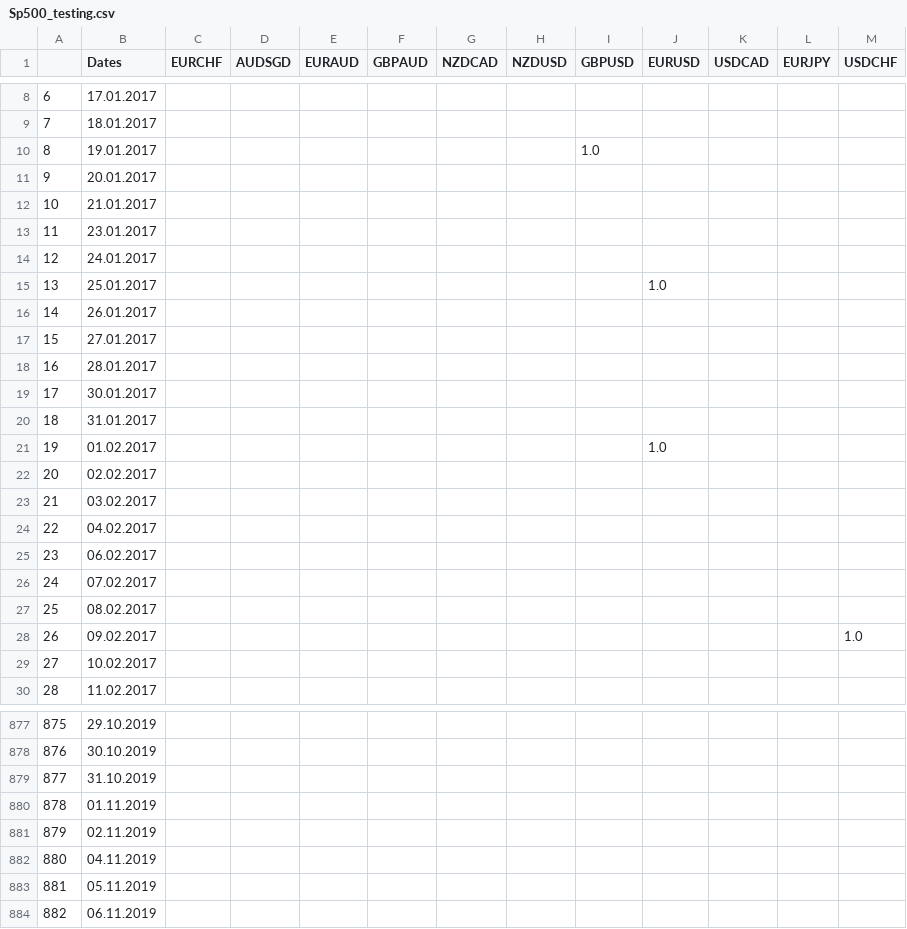
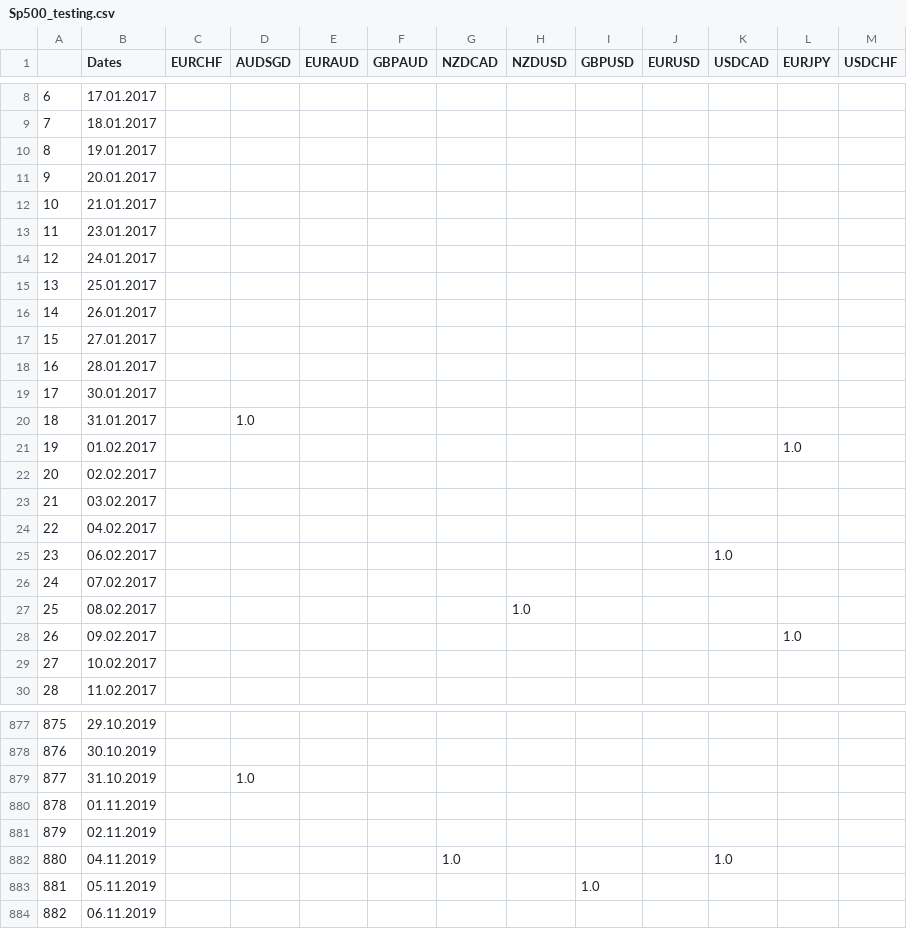
Before and after one commit to cmccann96/Navigating-Volatility, a CSV file: Results/Sp500_testing.csv, drawn as a sheet; only a part is shown, gaps mark what is left out; the diff covers the shown part only.

```diff
--- a/Results/Sp500_testing.csv
+++ b/Results/Sp500_testing.csv
@@ -9,3 +9,3 @@
 7,18.01.2017,,,,,,,,,,,
-8,19.01.2017,,,,,,,1.0,,,,
+8,19.01.2017,,,,,,,,,,,
 9,20.01.2017,,,,,,,,,,,
@@ -14,3 +14,3 @@
 12,24.01.2017,,,,,,,,,,,
-13,25.01.2017,,,,,,,,1.0,,,
+13,25.01.2017,,,,,,,,,,,
 14,26.01.2017,,,,,,,,,,,
@@ -19,4 +19,4 @@
 17,30.01.2017,,,,,,,,,,,
-18,31.01.2017,,,,,,,,,,,
-19,01.02.2017,,,,,,,,1.0,,,
+18,31.01.2017,,1.0,,,,,,,,,
+19,01.02.2017,,,,,,,,,,1.0,
 20,02.02.2017,,,,,,,,,,,
@@ -24,6 +24,6 @@
 22,04.02.2017,,,,,,,,,,,
-23,06.02.2017,,,,,,,,,,,
+23,06.02.2017,,,,,,,,,1.0,,
 24,07.02.2017,,,,,,,,,,,
-25,08.02.2017,,,,,,,,,,,
-26,09.02.2017,,,,,,,,,,,1.0
+25,08.02.2017,,,,,,1.0,,,,,
+26,09.02.2017,,,,,,,,,,1.0,
 27,10.02.2017,,,,,,,,,,,
@@ -878,7 +878,7 @@
 876,30.10.2019,,,,,,,,,,,
-877,31.10.2019,,,,,,,,,,,
+877,31.10.2019,,1.0,,,,,,,,,
 878,01.11.2019,,,,,,,,,,,
 879,02.11.2019,,,,,,,,,,,
-880,04.11.2019,,,,,,,,,,,
-881,05.11.2019,,,,,,,,,,,
+880,04.11.2019,,,,,1.0,,,,1.0,,
+881,05.11.2019,,,,,,,1.0,,,,
 882,06.11.2019,,,,,,,,,,,
```
Also changed, not shown: 149 edited cells elsewhere in this file, 1 other file.
